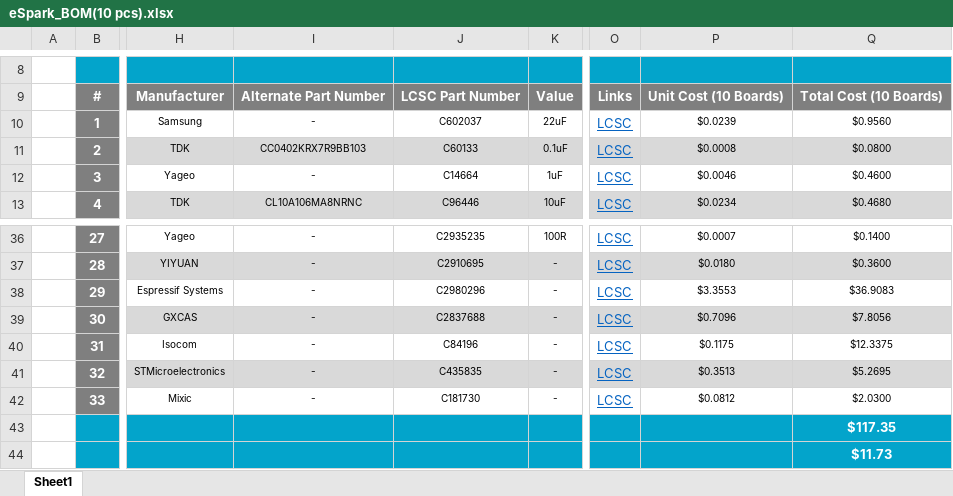
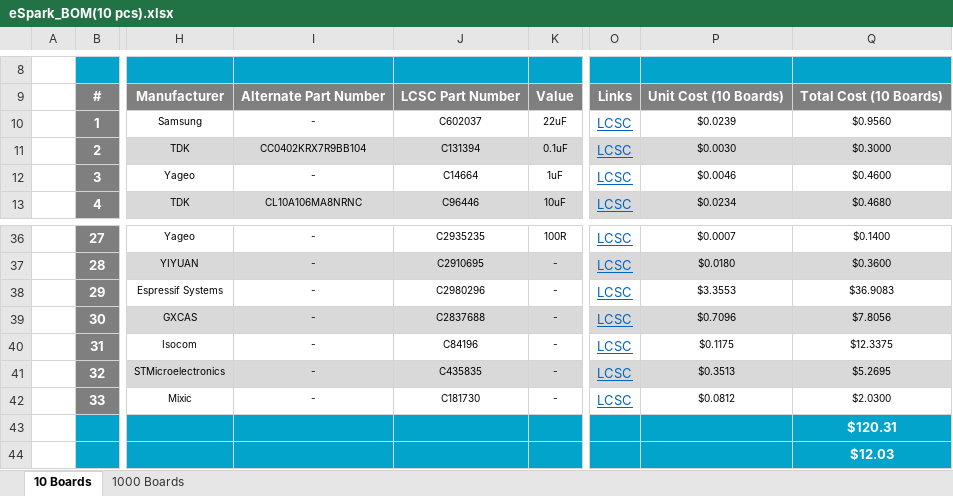
Before and after one commit to eSpark-Backup/ezlo-switchbox, an Excel workbook: Deliverables/BOM/eSpark_BOM(10 pcs).xlsx, sheet 10 Boards, drawn as a sheet; only a part is shown, gaps mark what is left out; values as stored, in another font and other column widths than the file's, no borders; charts and pictures not drawn; the diff names each change by its address in the sheet, - before the commit and + after, or states it on an @@ line.

```diff
--- a/Deliverables/BOM/eSpark_BOM(10 pcs).xlsx (sheet 10 Boards)
+++ b/Deliverables/BOM/eSpark_BOM(10 pcs).xlsx (sheet 10 Boards)
-sheet tab: Sheet1
+sheet tab: 10 Boards
+sheet tab: 1000 Boards
-I11: CC0402KRX7R9BB103
+I11: CC0402KRX7R9BB104
-J11: C60133
+J11: C131394
-P11: $0.0008
+P11: $0.0030
-Q11: $0.0800
+Q11: $0.3000
-Q43: $117.35
+Q43: $120.31
-Q44: $11.73
+Q44: $12.03
```
Also changed, not shown: charts or pictures, 2 other files.
